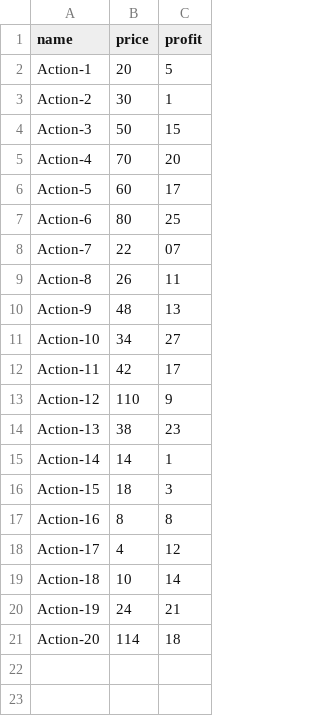
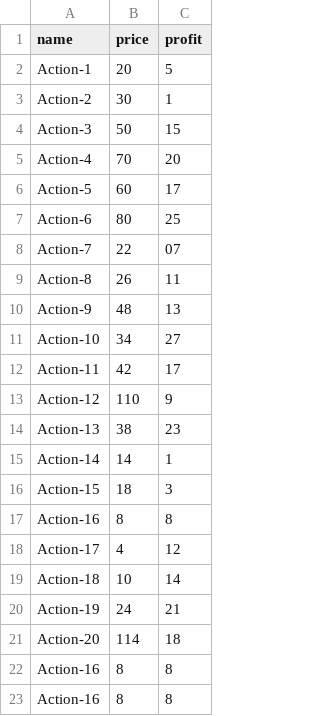
Before and after one commit to FrancoisQUI/P7-00-Projet, a CSV file: docs/bf-datas.csv, drawn as a sheet; the diff names each change by its address in the sheet, - before the commit and + after, or states it on an @@ line.

```diff
--- a/docs/bf-datas.csv
+++ b/docs/bf-datas.csv
+row 22: Action-16 | 8 | 8
+row 23: Action-16 | 8 | 8
```
Also changed, not shown: 3 other files.
